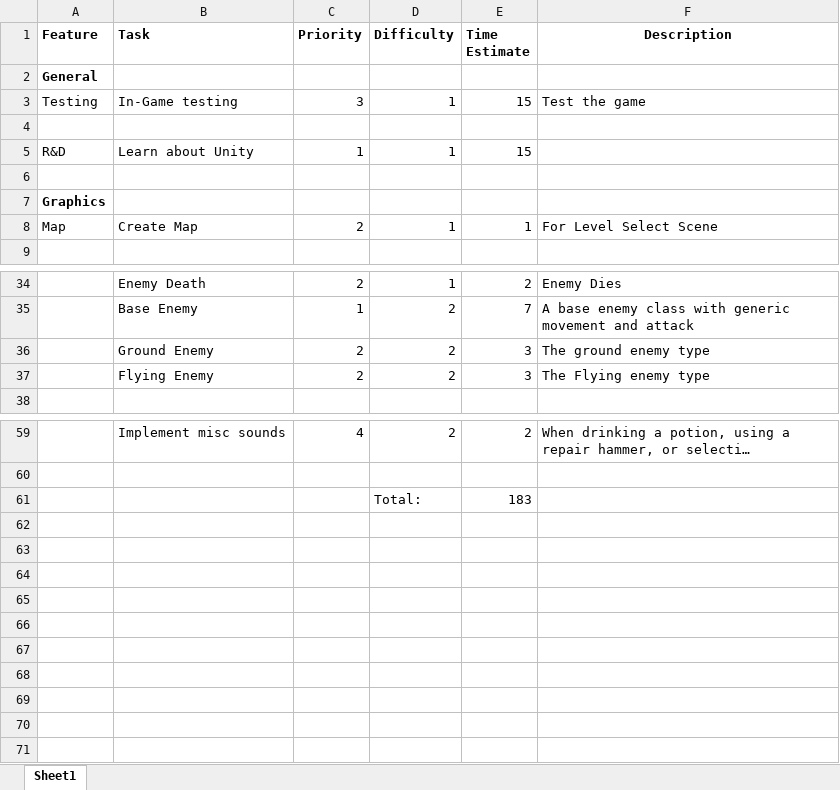
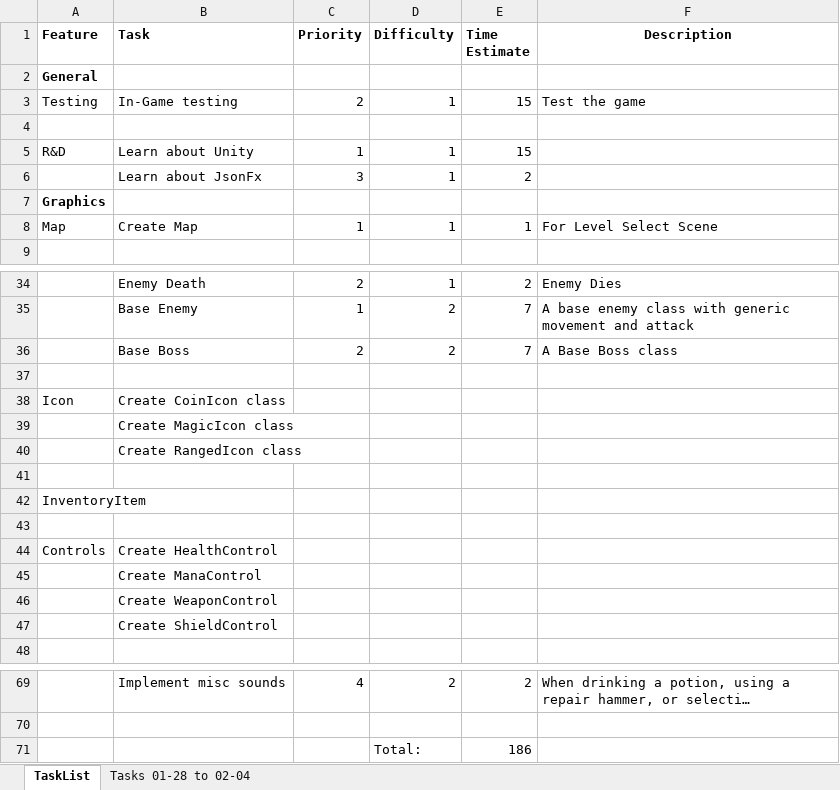
Before and after one commit to jhmartin404/RPGHeroPrototype, an Excel workbook: TechnicalDesign/Task List For RPG Hero.xlsx, sheet TaskList, drawn as a sheet; only a part is shown, gaps mark what is left out; long unchanged cells end in …; values as stored, in another font and other column widths than the file's, no borders; addresses are those after the commit; the diff names each change by its address in the sheet, - before the commit and + after, or states it on an @@ line.

Commit message:
Updated Task list to include tasks for the next meeting
Tasks can be found on the sheet marked Tasks 01-28 to 02-04

```diff
--- a/TechnicalDesign/Task List For RPG Hero.xlsx (sheet TaskList)
+++ b/TechnicalDesign/Task List For RPG Hero.xlsx (sheet TaskList)
-sheet tab: Sheet1
+sheet tab: TaskList
+sheet tab: Tasks 01-28 to 02-04
-C3 (Priority): 3
+C3 (Priority): 2
-row 6: (empty)
+row 6:  | Learn about JsonFx | 3 | 1 | 2
-C8 (Priority): 2
+C8 (Priority): 1
+row 36:  | Base Boss | 2 | 2 | 7 | A Base Boss class
-row 37:  | Ground Enemy | 2 | 2 | 3 | The ground enemy type
+row 37: (empty)
+row 38: Icon | Create CoinIcon class
+row 39:  | Create MagicIcon class
+row 40:  | Create RangedIcon class
-row 41:  | Flying Enemy | 2 | 2 | 3 | The Flying enemy type
+row 41: (empty)
+row 42: InventoryItem
+row 43: (empty)
+row 44: Controls | Create HealthControl
+row 45:  | Create ManaControl
+row 46:  | Create WeaponControl
+row 47:  | Create ShieldControl
-E71 (Time Estimate): 183
+E71 (Time Estimate): 186
```
